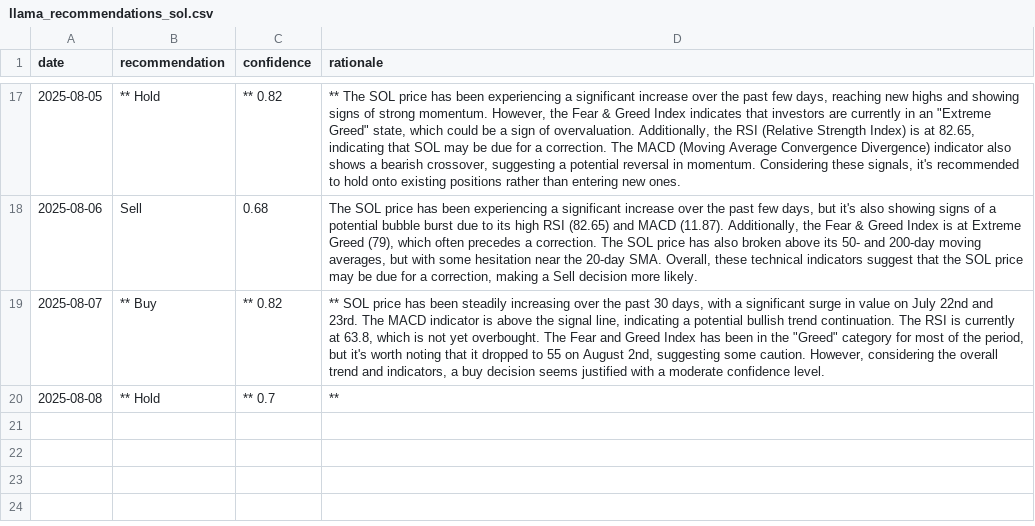
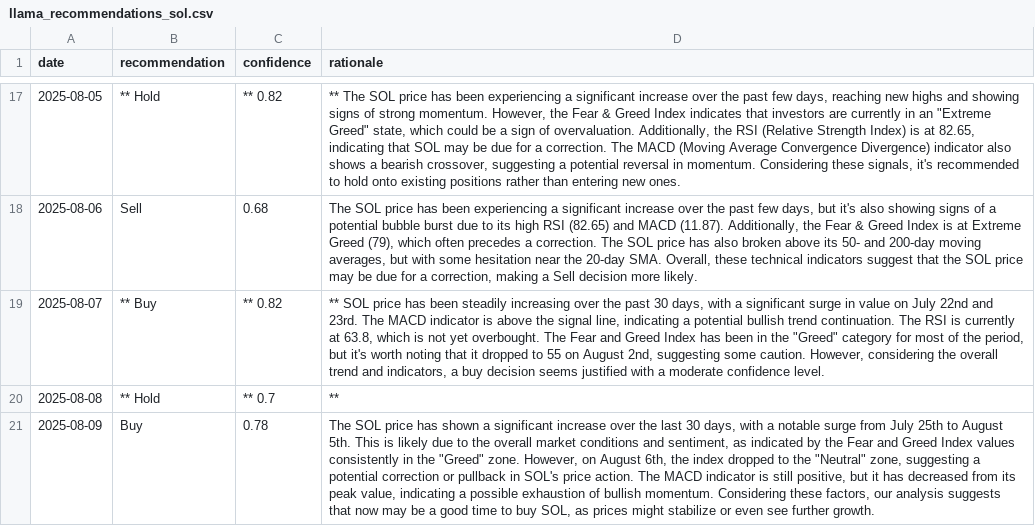
Before and after one commit to amrelsawalhi/DipSignal, a CSV file: data/llama_recommendations_sol.csv, drawn as a sheet; only a part is shown, gaps mark what is left out; the diff names each change by its address in the sheet, - before the commit and + after, or states it on an @@ line.

```diff
--- a/data/llama_recommendations_sol.csv
+++ b/data/llama_recommendations_sol.csv
+row 21: 2025-08-09 | Buy | 0.78 | The SOL price has shown a significant increase over the last 30 days, with a notable surge from July 25th to August 5th. This is likely due to the overall market conditions and sentiment, as indicated by the Fear and Greed Index values consistently in the "Greed" zone. However, on August 6th, the index dropped to the "Neutral" zone, suggesting a potential correction or pullback in SOL's price action. The MACD indicator is still positive, but it has decreased from its peak value, indicating a possible exhaustion of bullish momentum. Considering these factors, our analysis suggests that now may be a good time to buy SOL, as prices might stabilize or even see further growth.
```
Also changed, not shown: data/btc_technical.csv, data/eth_technical.csv, 11 other files.
